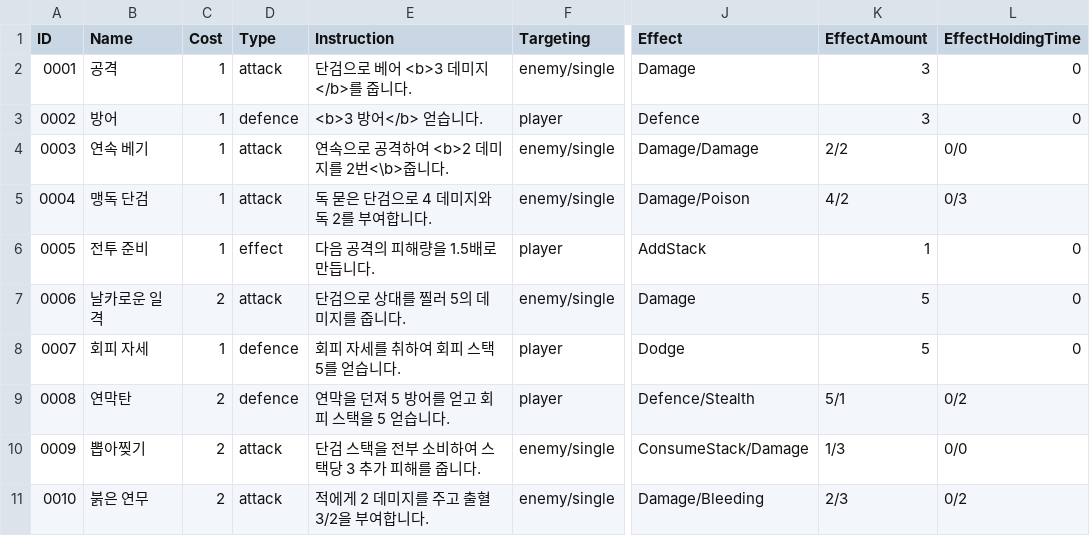
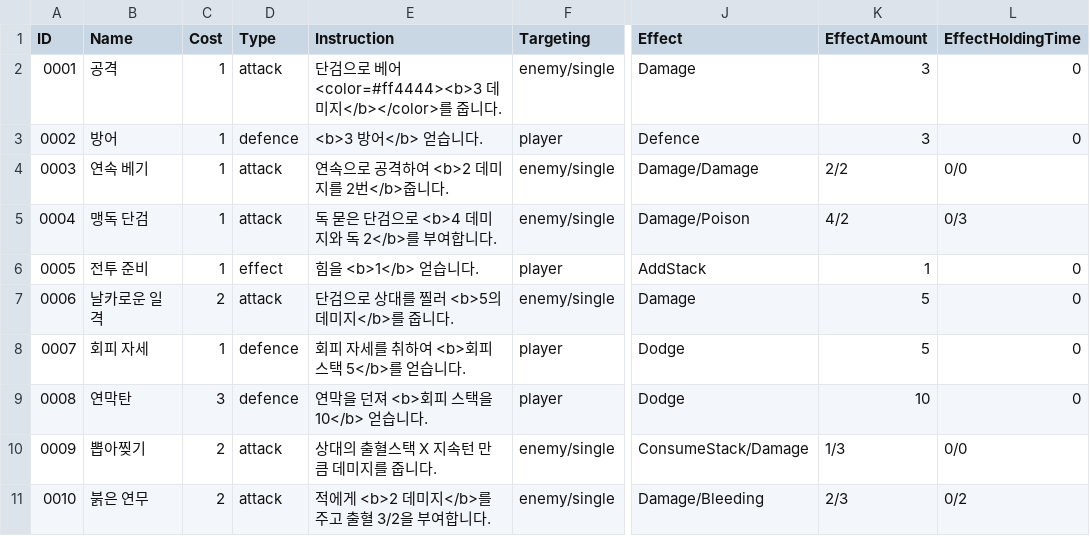
Before and after one commit to NoNamed02/Project_DT, a CSV file: Assets/GoogleSheetsCSV/Card.csv, drawn as a sheet; only a part is shown, gaps mark what is left out; the diff names each change by its address in the sheet, - before the commit and + after, or states it on an @@ line.

```diff
--- a/Assets/GoogleSheetsCSV/Card.csv
+++ b/Assets/GoogleSheetsCSV/Card.csv
-E2 (Instruction): 단검으로 베어 <b>3 데미지</b>를 줍니다.
+E2 (Instruction): 단검으로 베어 <color=#ff4444><b>3 데미지</b></color>를 줍니다.
-E4 (Instruction): 연속으로 공격하여 <b>2 데미지를 2번<\b>줍니다.
+E4 (Instruction): 연속으로 공격하여 <b>2 데미지를 2번</b>줍니다.
-E5 (Instruction): 독 묻은 단검으로 4 데미지와 독 2를 부여합니다.
+E5 (Instruction): 독 묻은 단검으로 <b>4 데미지와 독 2</b>를 부여합니다.
-E6 (Instruction): 다음 공격의 피해량을 1.5배로 만듭니다.
+E6 (Instruction): 힘을 <b>1</b> 얻습니다.
-E7 (Instruction): 단검으로 상대를 찔러 5의 데미지를 줍니다.
+E7 (Instruction): 단검으로 상대를 찔러 <b>5의 데미지</b>를 줍니다.
-E8 (Instruction): 회피 자세를 취하여 회피 스택 5를 얻습니다.
+E8 (Instruction): 회피 자세를 취하여 <b>회피 스택 5</b>를 얻습니다.
-C9 (Cost): 2
+C9 (Cost): 3
-E9 (Instruction): 연막을 던져 5 방어를 얻고 회피 스택을 5 얻습니다.
+E9 (Instruction): 연막을 던져 <b>회피 스택을 10</b> 얻습니다.
-J9 (Effect): Defence/Stealth
+J9 (Effect): Dodge
-K9 (EffectAmount): 5/1
+K9 (EffectAmount): 10
-L9 (EffectHoldingTime): 0/2
+L9 (EffectHoldingTime): 0
-E10 (Instruction): 단검 스택을 전부 소비하여 스택당 3 추가 피해를 줍니다.
+E10 (Instruction): 상대의 출혈스택 X 지속턴 만큼 데미지를 줍니다.
-E11 (Instruction): 적에게 2 데미지를 주고 출혈 3/2을 부여합니다.
+E11 (Instruction): 적에게 <b>2 데미지</b>를 주고 출혈 3/2을 부여합니다.
```
Also changed, not shown: 26 other files.
